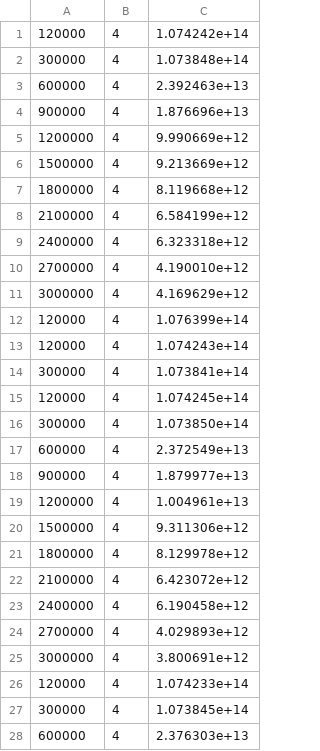
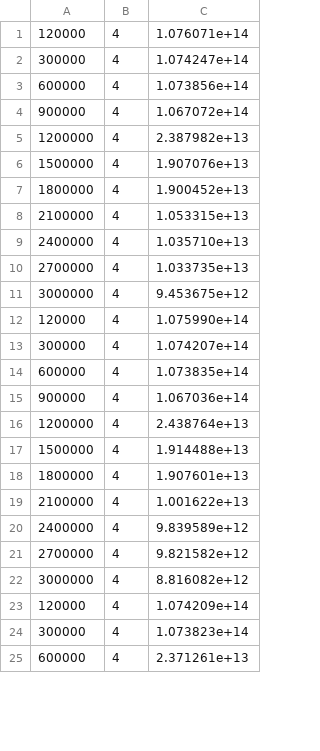
Before and after one commit to WindAsMe/LargeScaleCEC2013, a CSV file: in20200828/DimensionReductionForSparse/main_interface/optimization_main/Lasso/results_f4.csv, drawn as a sheet; only a part is shown; the diff covers the shown part only.

Commit message:
1000D Optimization with SaNSDE

```diff
--- a/in20200828/DimensionReductionForSparse/main_interface/optimization_main/Lasso/results_f4.csv
+++ b/in20200828/DimensionReductionForSparse/main_interface/optimization_main/Lasso/results_f4.csv
@@ -1,28 +1,25 @@
-120000, 4, 1.074242e+14
-300000, 4, 1.073848e+14
-600000, 4, 2.392463e+13
-900000, 4, 1.876696e+13
-1200000, 4, 9.990669e+12
-1500000, 4, 9.213669e+12
-1800000, 4, 8.119668e+12
-2100000, 4, 6.584199e+12
-2400000, 4, 6.323318e+12
-2700000, 4, 4.190010e+12
-3000000, 4, 4.169629e+12
-120000, 4, 1.076399e+14
-120000, 4, 1.074243e+14
-300000, 4, 1.073841e+14
-120000, 4, 1.074245e+14
-300000, 4, 1.073850e+14
-600000, 4, 2.372549e+13
-900000, 4, 1.879977e+13
-1200000, 4, 1.004961e+13
-1500000, 4, 9.311306e+12
-1800000, 4, 8.129978e+12
-2100000, 4, 6.423072e+12
-2400000, 4, 6.190458e+12
-2700000, 4, 4.029893e+12
-3000000, 4, 3.800691e+12
-120000, 4, 1.074233e+14
-300000, 4, 1.073845e+14
-600000, 4, 2.376303e+13
+120000, 4, 1.076071e+14
+300000, 4, 1.074247e+14
+600000, 4, 1.073856e+14
+900000, 4, 1.067072e+14
+1200000, 4, 2.387982e+13
+1500000, 4, 1.907076e+13
+1800000, 4, 1.900452e+13
+2100000, 4, 1.053315e+13
+2400000, 4, 1.035710e+13
+2700000, 4, 1.033735e+13
+3000000, 4, 9.453675e+12
+120000, 4, 1.075990e+14
+300000, 4, 1.074207e+14
+600000, 4, 1.073835e+14
+900000, 4, 1.067036e+14
+1200000, 4, 2.438764e+13
+1500000, 4, 1.914488e+13
+1800000, 4, 1.907601e+13
+2100000, 4, 1.001622e+13
+2400000, 4, 9.839589e+12
+2700000, 4, 9.821582e+12
+3000000, 4, 8.816082e+12
+120000, 4, 1.074209e+14
+300000, 4, 1.073823e+14
+600000, 4, 2.371261e+13
```
Also changed, not shown: 11 removed rows and 8 edited cells elsewhere in this file, 7 other files.
